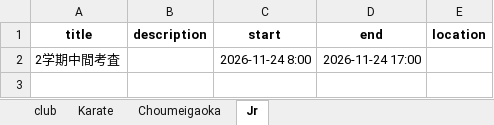
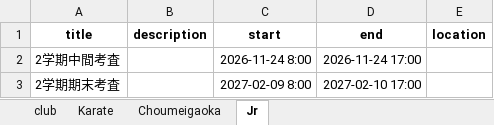
Before and after one commit to gakus-house/ics, an Excel workbook: events.xlsx, sheet Jr, drawn as a sheet; values as stored, in another font and other column widths than the file's, no borders; charts and pictures not drawn; the diff names each change by its address in the sheet, - before the commit and + after, or states it on an @@ line.

Commit message:
Add files via upload

```diff
--- a/events.xlsx (sheet Jr)
+++ b/events.xlsx (sheet Jr)
+row 3: 2学期期末考査 |  | 2027-02-09 8:00 | 2027-02-10 17:00
```
